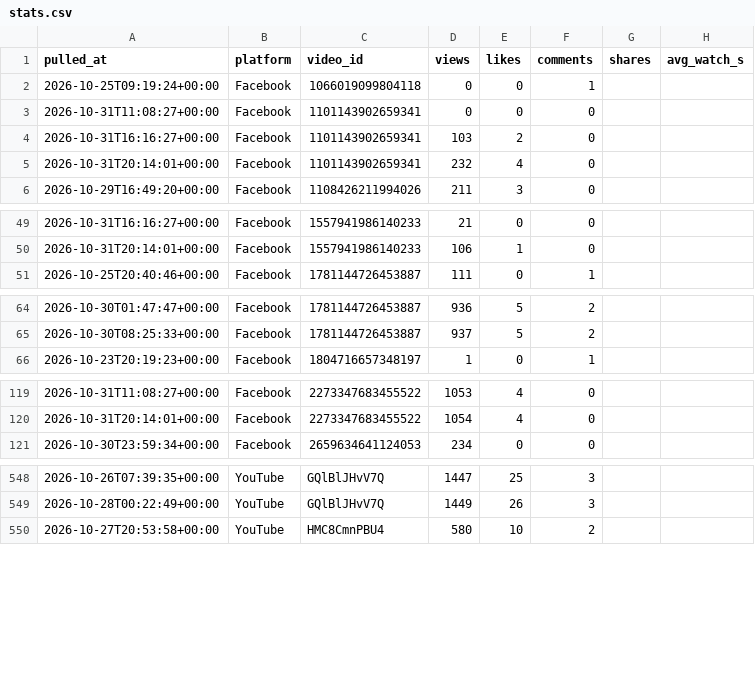
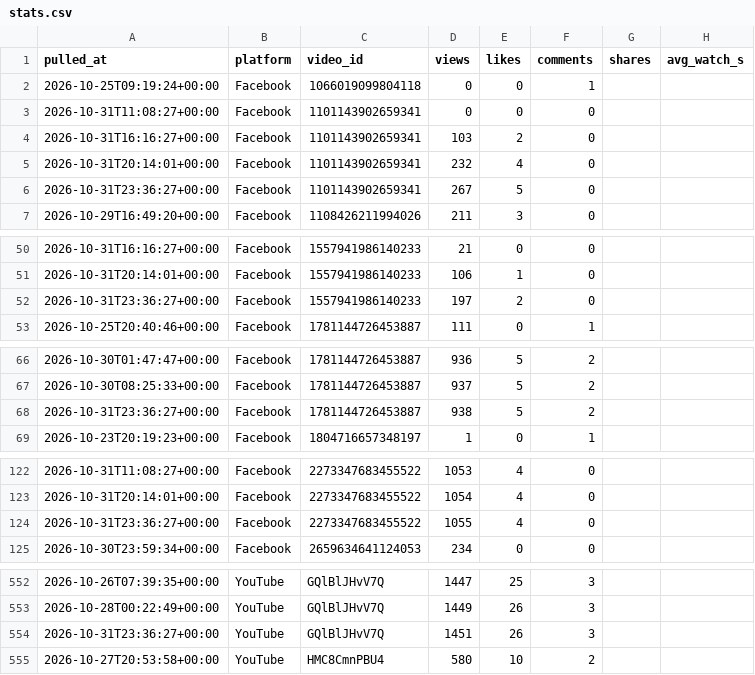
Before and after one commit to Akshay-ALLAM/mapfacto-studio, a CSV file: data/stats.csv, drawn as a sheet; only a part is shown, gaps mark what is left out; the diff covers the shown part only.

```diff
--- a/data/stats.csv
+++ b/data/stats.csv
@@ -5,2 +5,3 @@ pulled_at,platform,video_id,views,likes,comments,shares,avg_watch_s
 2026-10-31T20:14:01+00:00,Facebook,1101143902659341,232,4,0,,
+2026-10-31T23:36:27+00:00,Facebook,1101143902659341,267,5,0,,
 2026-10-29T16:49:20+00:00,Facebook,1108426211994026,211,3,0,,
@@ -50,2 +51,3 @@ pulled_at,platform,video_id,views,likes,comments,shares,avg_watch_s
 2026-10-31T20:14:01+00:00,Facebook,1557941986140233,106,1,0,,
+2026-10-31T23:36:27+00:00,Facebook,1557941986140233,197,2,0,,
 2026-10-25T20:40:46+00:00,Facebook,1781144726453887,111,0,1,,
@@ -65,2 +67,3 @@ pulled_at,platform,video_id,views,likes,comments,shares,avg_watch_s
 2026-10-30T08:25:33+00:00,Facebook,1781144726453887,937,5,2,,
+2026-10-31T23:36:27+00:00,Facebook,1781144726453887,938,5,2,,
 2026-10-23T20:19:23+00:00,Facebook,1804716657348197,1,0,1,,
@@ -120,2 +123,3 @@ pulled_at,platform,video_id,views,likes,comments,shares,avg_watch_s
 2026-10-31T20:14:01+00:00,Facebook,2273347683455522,1054,4,0,,
+2026-10-31T23:36:27+00:00,Facebook,2273347683455522,1055,4,0,,
 2026-10-30T23:59:34+00:00,Facebook,2659634641124053,234,0,0,,
@@ -549,2 +553,3 @@ pulled_at,platform,video_id,views,likes,comments,shares,avg_watch_s
 2026-10-28T00:22:49+00:00,YouTube,GQlBlJHvV7Q,1449,26,3,,
+2026-10-31T23:36:27+00:00,YouTube,GQlBlJHvV7Q,1451,26,3,,
 2026-10-27T20:53:58+00:00,YouTube,HMC8CmnPBU4,580,10,2,,
```
Also changed, not shown: 2 added rows elsewhere in this file, data/pulls.csv, 1 other file.
